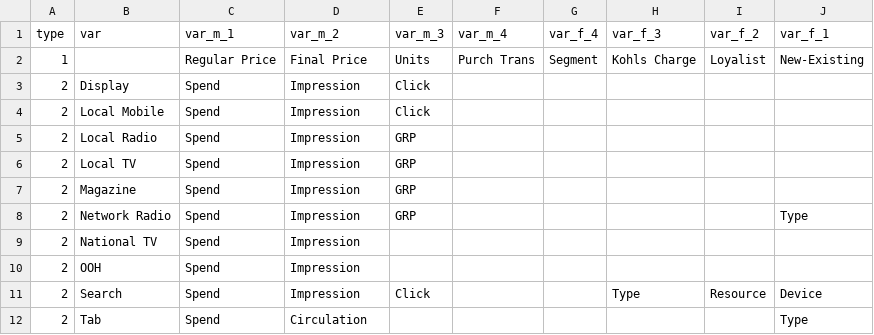
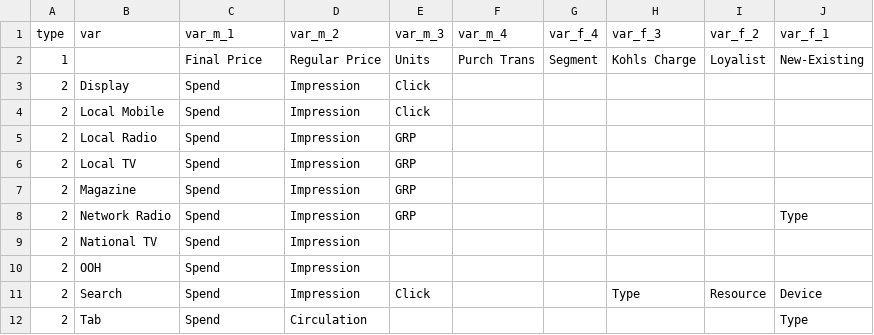
Before and after one commit to truesightconsulting/kohls, a CSV file: admin/dsh/dsh_input_setup_drilldown.csv, drawn as a sheet.

```diff
--- a/admin/dsh/dsh_input_setup_drilldown.csv
+++ b/admin/dsh/dsh_input_setup_drilldown.csv
@@ -1,3 +1,3 @@
 type,var,var_m_1,var_m_2,var_m_3,var_m_4,var_f_4,var_f_3,var_f_2,var_f_1
-1,,Regular Price,Final Price,Units,Purch Trans,Segment,Kohls Charge,Loyalist,New-Existing
+1,,Final Price,Regular Price,Units,Purch Trans,Segment,Kohls Charge,Loyalist,New-Existing
 2,Display,Spend,Impression,Click,,,,,
```
Also changed, not shown: admin/dsh/dsh_input_lookup_dma.csv, admin/dsh/dsh_input_lookup_var.csv, 1 other file.
